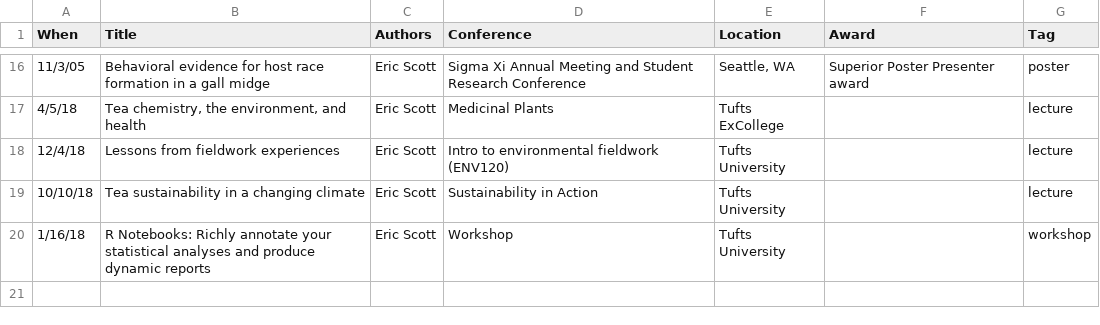
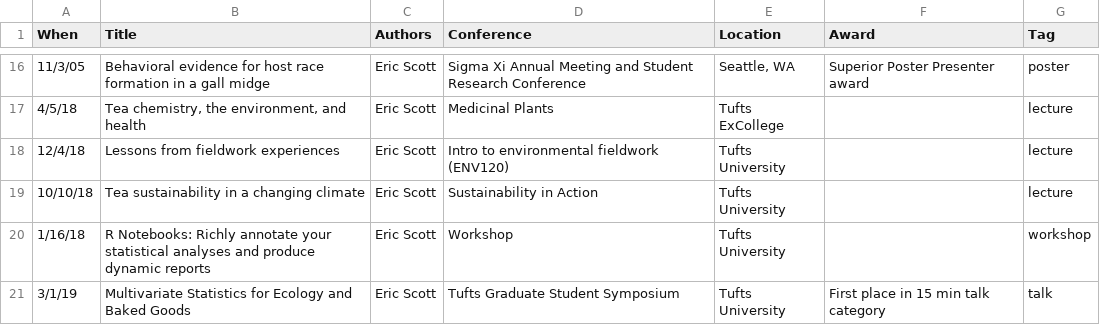
Before and after one commit to Aariq/curriculum-vitae, a CSV file: data/presentations.csv, drawn as a sheet; only a part is shown, gaps mark what is left out; the diff names each change by its address in the sheet, - before the commit and + after, or states it on an @@ line.

```diff
--- a/data/presentations.csv
+++ b/data/presentations.csv
+row 21: 3/1/19 | Multivariate Statistics for Ecology and Baked Goods | Eric Scott | Tufts Graduate Student Symposium | Tufts University | First place in 15 min talk category | talk
```
Also changed, not shown: data/awards and grants.csv, 58 other files.
